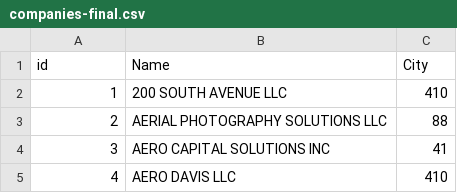
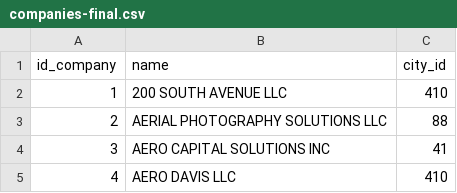
Before and after one commit to IgorMichels/Database, a CSV file: scraping/companies-final.csv, drawn as a sheet; only a part is shown.

Commit message:
Update companies-final.csv

```diff
--- a/scraping/companies-final.csv
+++ b/scraping/companies-final.csv
@@ -1,2 +1,2 @@
-id;Name;City
+id_company;name;city_id
 1;200 SOUTH AVENUE LLC;410
```
